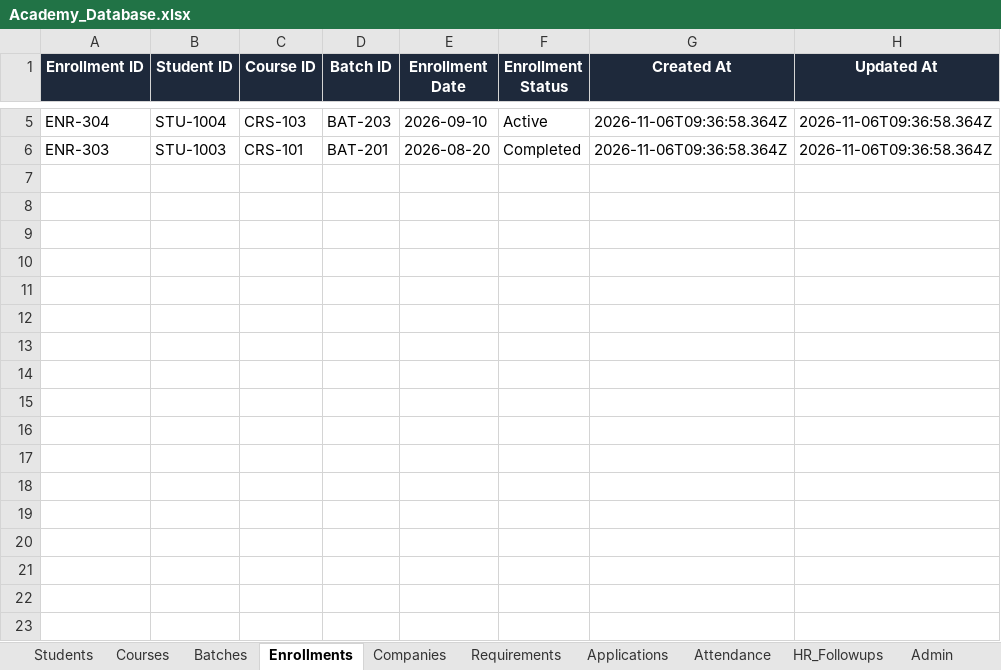
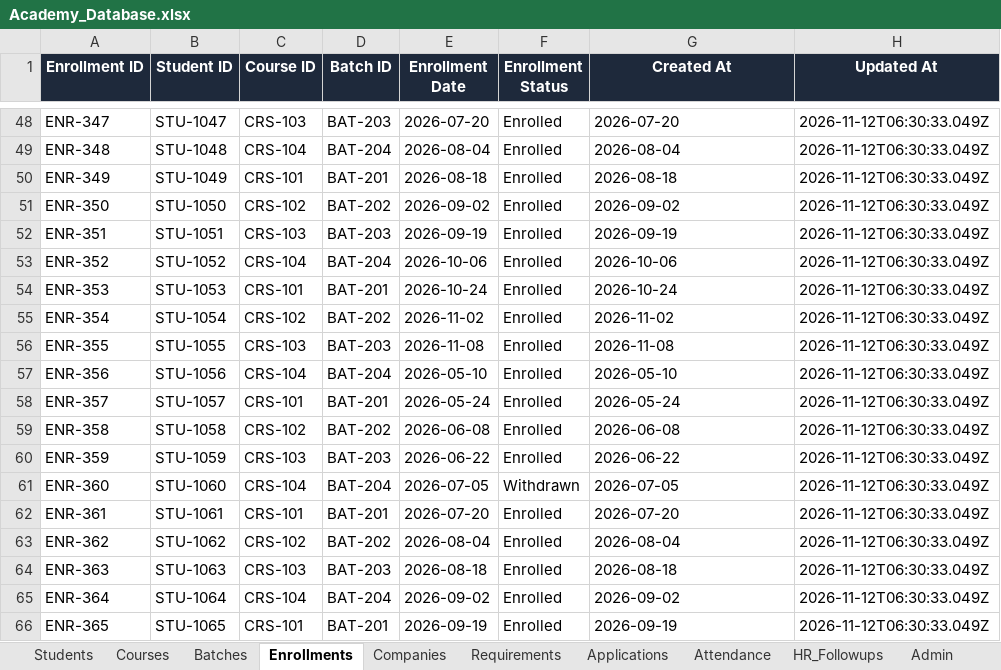
Before and after one commit to vtechams/AMS1, an Excel workbook: database/Academy_Database.xlsx, sheet Enrollments, drawn as a sheet; only a part is shown, gaps mark what is left out; values as stored, in another font and other column widths than the file's, no borders; addresses are those after the commit; the diff covers the shown part only; the diff names each change by its address in the sheet, - before the commit and + after, or states it on an @@ line.

```diff
--- a/database/Academy_Database.xlsx (sheet Enrollments)
+++ b/database/Academy_Database.xlsx (sheet Enrollments)
-A48 (Enrollment ID): ENR-304
+A48 (Enrollment ID): ENR-347
-B48 (Student ID): STU-1004
+B48 (Student ID): STU-1047
-E48 (Enrollment Date): 2026-09-10
+E48 (Enrollment Date): 2026-07-20
-F48 (Enrollment Status): Active
+F48 (Enrollment Status): Enrolled
-G48 (Created At): 2026-11-06T09:36:58.364Z
+G48 (Created At): 2026-07-20
-H48 (Updated At): 2026-11-06T09:36:58.364Z
+H48 (Updated At): 2026-11-12T06:30:33.049Z
+row 49: ENR-348 | STU-1048 | CRS-104 | BAT-204 | 2026-08-04 | Enrolled | 2026-08-04 | 2026-11-12T06:30:33.049Z
+row 50: ENR-349 | STU-1049 | CRS-101 | BAT-201 | 2026-08-18 | Enrolled | 2026-08-18 | 2026-11-12T06:30:33.049Z
+row 51: ENR-350 | STU-1050 | CRS-102 | BAT-202 | 2026-09-02 | Enrolled | 2026-09-02 | 2026-11-12T06:30:33.049Z
+row 52: ENR-351 | STU-1051 | CRS-103 | BAT-203 | 2026-09-19 | Enrolled | 2026-09-19 | 2026-11-12T06:30:33.049Z
+row 53: ENR-352 | STU-1052 | CRS-104 | BAT-204 | 2026-10-06 | Enrolled | 2026-10-06 | 2026-11-12T06:30:33.049Z
-A54 (Enrollment ID): ENR-303
+A54 (Enrollment ID): ENR-353
-B54 (Student ID): STU-1003
+B54 (Student ID): STU-1053
-E54 (Enrollment Date): 2026-08-20
+E54 (Enrollment Date): 2026-10-24
-F54 (Enrollment Status): Completed
+F54 (Enrollment Status): Enrolled
-G54 (Created At): 2026-11-06T09:36:58.364Z
+G54 (Created At): 2026-10-24
-H54 (Updated At): 2026-11-06T09:36:58.364Z
+H54 (Updated At): 2026-11-12T06:30:33.049Z
+row 55: ENR-354 | STU-1054 | CRS-102 | BAT-202 | 2026-11-02 | Enrolled | 2026-11-02 | 2026-11-12T06:30:33.049Z
+row 56: ENR-355 | STU-1055 | CRS-103 | BAT-203 | 2026-11-08 | Enrolled | 2026-11-08 | 2026-11-12T06:30:33.049Z
+row 57: ENR-356 | STU-1056 | CRS-104 | BAT-204 | 2026-05-10 | Enrolled | 2026-05-10 | 2026-11-12T06:30:33.049Z
+row 58: ENR-357 | STU-1057 | CRS-101 | BAT-201 | 2026-05-24 | Enrolled | 2026-05-24 | 2026-11-12T06:30:33.049Z
+row 59: ENR-358 | STU-1058 | CRS-102 | BAT-202 | 2026-06-08 | Enrolled | 2026-06-08 | 2026-11-12T06:30:33.049Z
+row 60: ENR-359 | STU-1059 | CRS-103 | BAT-203 | 2026-06-22 | Enrolled | 2026-06-22 | 2026-11-12T06:30:33.049Z
+row 61: ENR-360 | STU-1060 | CRS-104 | BAT-204 | 2026-07-05 | Withdrawn | 2026-07-05 | 2026-11-12T06:30:33.049Z
+row 62: ENR-361 | STU-1061 | CRS-101 | BAT-201 | 2026-07-20 | Enrolled | 2026-07-20 | 2026-11-12T06:30:33.049Z
+row 63: ENR-362 | STU-1062 | CRS-102 | BAT-202 | 2026-08-04 | Enrolled | 2026-08-04 | 2026-11-12T06:30:33.049Z
+row 64: ENR-363 | STU-1063 | CRS-103 | BAT-203 | 2026-08-18 | Enrolled | 2026-08-18 | 2026-11-12T06:30:33.049Z
+row 65: ENR-364 | STU-1064 | CRS-104 | BAT-204 | 2026-09-02 | Enrolled | 2026-09-02 | 2026-11-12T06:30:33.049Z
+row 66: ENR-365 | STU-1065 | CRS-101 | BAT-201 | 2026-09-19 | Enrolled | 2026-09-19 | 2026-11-12T06:30:33.049Z
```
Also changed, not shown: 78 added rows and 14 edited cells elsewhere in this sheet, sheet Attendance, sheet Students, sheet Applications, sheet Requirements, sheet HR_Followups, sheet Companies, 2 more sheets, 5 other files.
